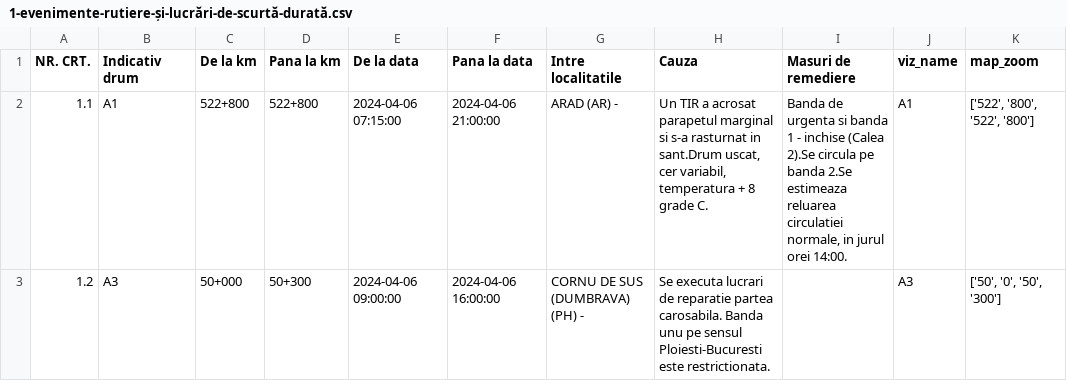
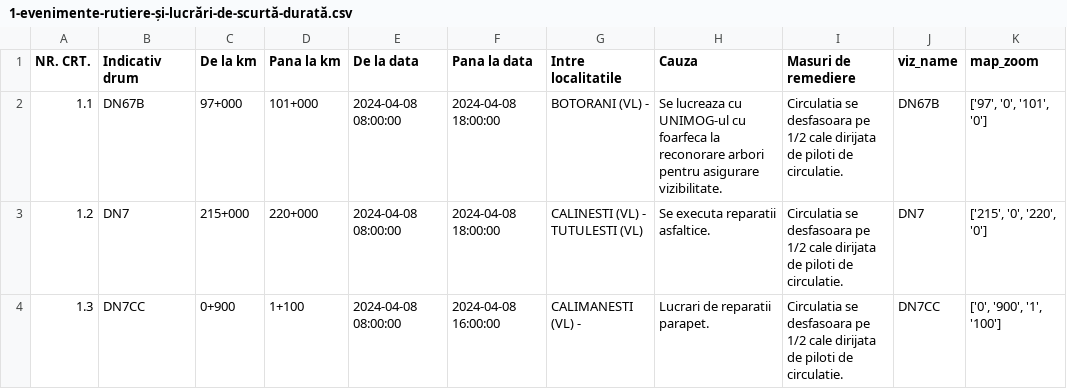
Before and after one commit to gov2-ro/prometeu, a CSV file: data/andnet/csv/1-evenimente-rutiere-și-lucrări-de-scurtă-durată.csv, drawn as a sheet.

```diff
--- a/data/andnet/csv/1-evenimente-rutiere-și-lucrări-de-scurtă-durată.csv
+++ b/data/andnet/csv/1-evenimente-rutiere-și-lucrări-de-scurtă-durată.csv
@@ -1,3 +1,4 @@
 NR. CRT.,Indicativ drum,De la km,Pana la km,De la data,Pana la data,Intre localitatile,Cauza,Masuri de remediere,viz_name,map_zoom
-1.1,A1,522+800,522+800,2024-04-06 07:15:00,2024-04-06 21:00:00,ARAD (AR) - ,"Un TIR a acrosat parapetul marginal si s-a rasturnat in sant.Drum uscat, cer variabil, temperatura + 8 grade C.","Banda de urgenta si banda 1 - inchise (Calea 2).Se circula pe banda 2.Se estimeaza reluarea circulatiei normale, in jurul orei 14:00.",A1,"['522', '800', '522', '800']"
-1.2,A3,50+000,50+300,2024-04-06 09:00:00,2024-04-06 16:00:00,CORNU DE SUS (DUMBRAVA) (PH) - ,Se executa lucrari de reparatie partea carosabila.  Banda unu pe sensul  Ploiesti-Bucuresti este restrictionata.,,A3,"['50', '0', '50', '300']"
+1.1,DN67B,97+000,101+000,2024-04-08 08:00:00,2024-04-08 18:00:00,BOTORANI (VL) - ,Se lucreaza cu UNIMOG-ul cu foarfeca la reconorare arbori pentru asigurare vizibilitate.,Circulatia se desfasoara pe 1/2 cale dirijata de piloti de circulatie.,DN67B,"['97', '0', '101', '0']"
+1.2,DN7,215+000,220+000,2024-04-08 08:00:00,2024-04-08 18:00:00,CALINESTI (VL) - TUTULESTI (VL),Se executa reparatii asfaltice.,Circulatia se desfasoara pe 1/2 cale dirijata de piloti de circulatie.,DN7,"['215', '0', '220', '0']"
+1.3,DN7CC,0+900,1+100,2024-04-08 08:00:00,2024-04-08 16:00:00,CALIMANESTI (VL) - ,Lucrari de reparatii parapet.,Circulatia se desfasoara pe 1/2 cale dirijata de piloti de circulatie.,DN7CC,"['0', '900', '1', '100']"
```
Also changed, not shown: data/andnet/csv/meteo.csv, data/andnet/csv/starea generala.csv, 24 other files.
